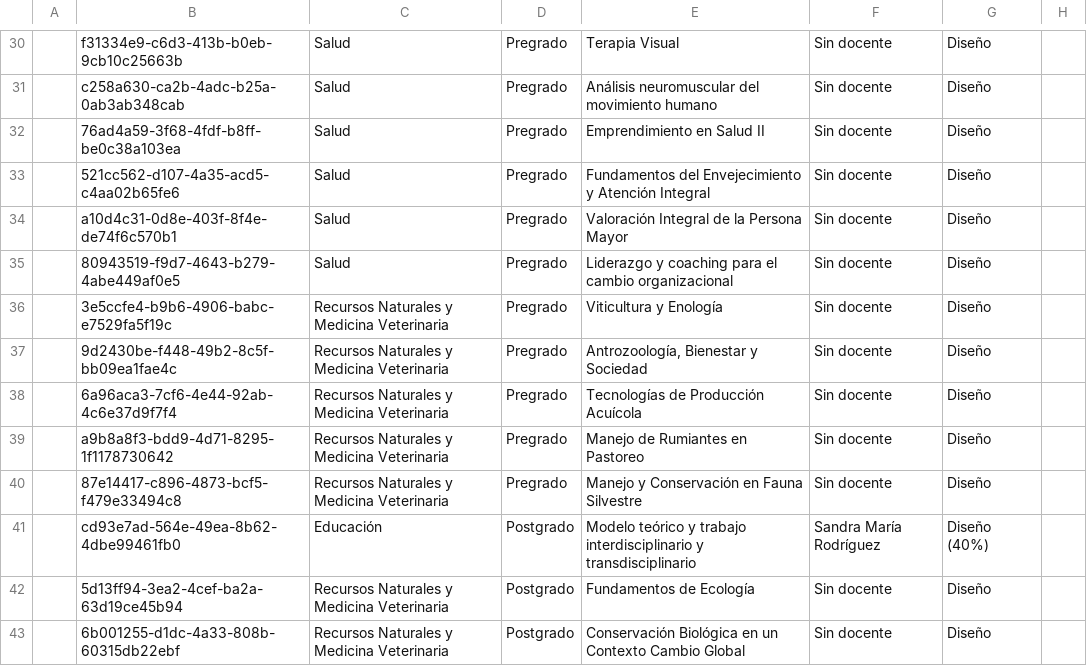
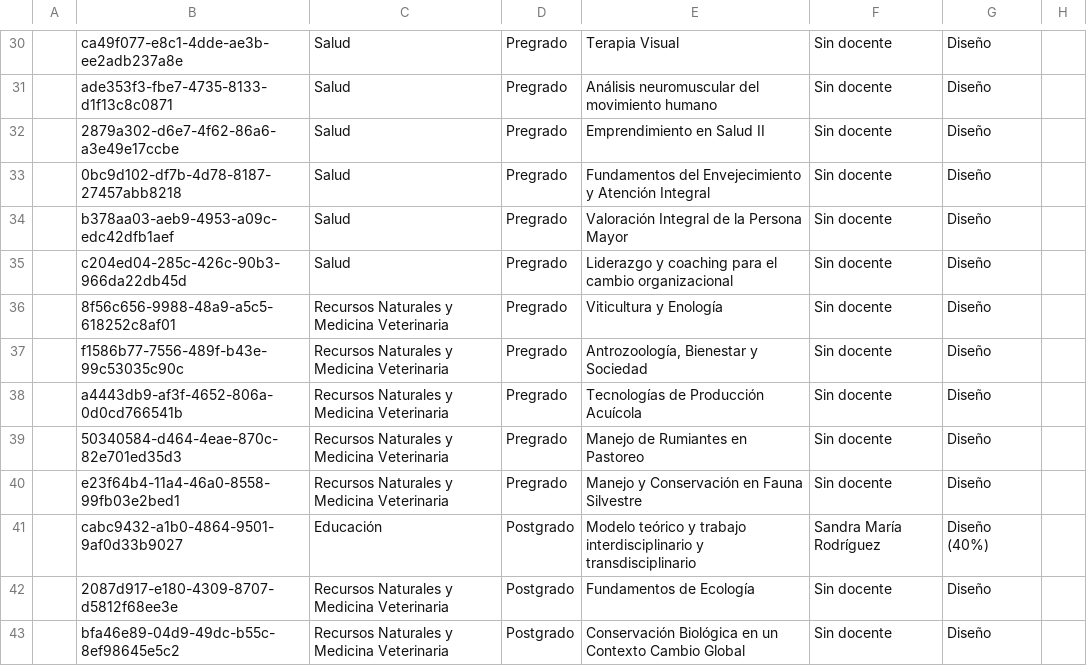
Before and after one commit to joseluissalazar81-spec/seguimiento-proyecto-2026-1, a CSV file: data/seguimiento-2026-2.csv, drawn as a sheet; only a part is shown, gaps mark what is left out; the diff covers the shown part only; the diff names each change by its address in the sheet, - before the commit and + after, or states it on an @@ line.

```diff
--- a/data/seguimiento-2026-2.csv
+++ b/data/seguimiento-2026-2.csv
-B30: f31334e9-c6d3-413b-b0eb-9cb10c25663b
+B30: ca49f077-e8c1-4dde-ae3b-ee2adb237a8e
-B31: c258a630-ca2b-4adc-b25a-0ab3ab348cab
+B31: ade353f3-fbe7-4735-8133-d1f13c8c0871
-B32: 76ad4a59-3f68-4fdf-b8ff-be0c38a103ea
+B32: 2879a302-d6e7-4f62-86a6-a3e49e17ccbe
-B33: 521cc562-d107-4a35-acd5-c4aa02b65fe6
+B33: 0bc9d102-df7b-4d78-8187-27457abb8218
-B34: a10d4c31-0d8e-403f-8f4e-de74f6c570b1
+B34: b378aa03-aeb9-4953-a09c-edc42dfb1aef
-B35: 80943519-f9d7-4643-b279-4abe449af0e5
+B35: c204ed04-285c-426c-90b3-966da22db45d
-B36: 3e5ccfe4-b9b6-4906-babc-e7529fa5f19c
+B36: 8f56c656-9988-48a9-a5c5-618252c8af01
-B37: 9d2430be-f448-49b2-8c5f-bb09ea1fae4c
+B37: f1586b77-7556-489f-b43e-99c53035c90c
-B38: 6a96aca3-7cf6-4e44-92ab-4c6e37d9f7f4
+B38: a4443db9-af3f-4652-806a-0d0cd766541b
-B39: a9b8a8f3-bdd9-4d71-8295-1f1178730642
+B39: 50340584-d464-4eae-870c-82e701ed35d3
-B40: 87e14417-c896-4873-bcf5-f479e33494c8
+B40: e23f64b4-11a4-46a0-8558-99fb03e2bed1
-B41: cd93e7ad-564e-49ea-8b62-4dbe99461fb0
+B41: cabc9432-a1b0-4864-9501-9af0d33b9027
-B42: 5d13ff94-3ea2-4cef-ba2a-63d19ce45b94
+B42: 2087d917-e180-4309-8707-d5812f68ee3e
-B43: 6b001255-d1dc-4a33-808b-60315db22ebf
+B43: bfa46e89-04d9-49dc-b55c-8ef98645e5c2
```
Also changed, not shown: 44 edited cells elsewhere in this file.
